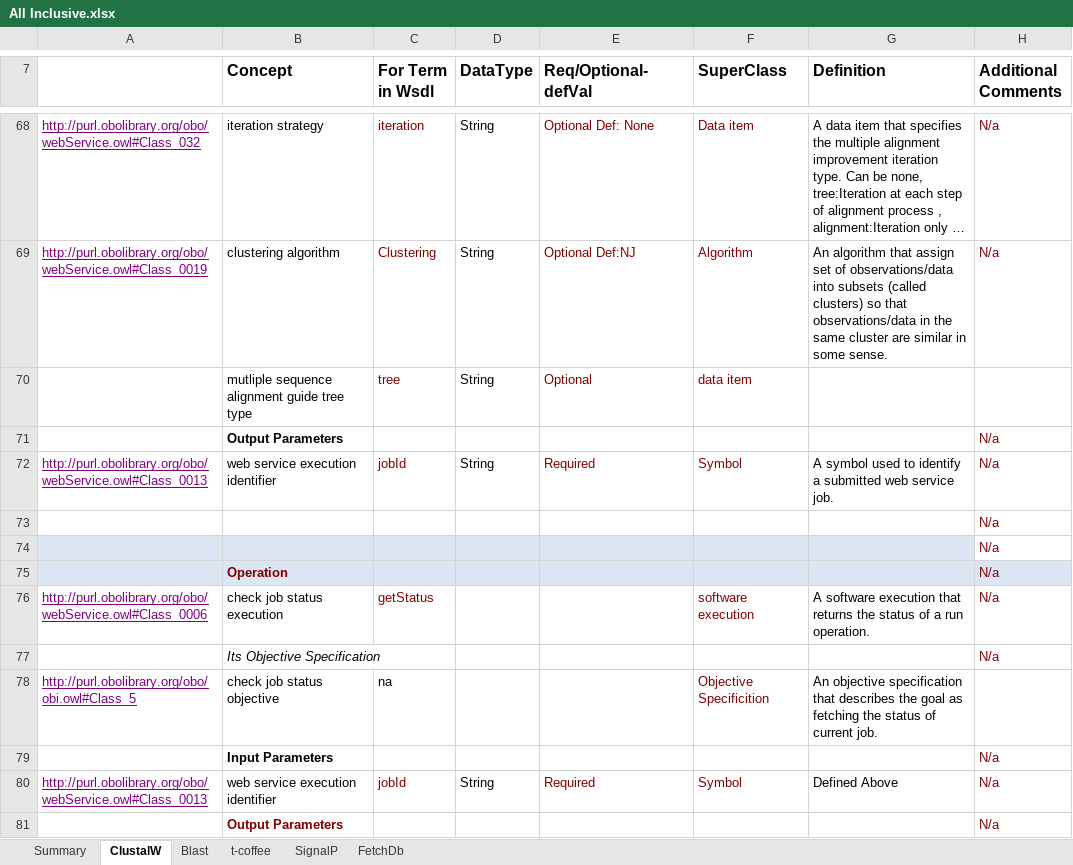
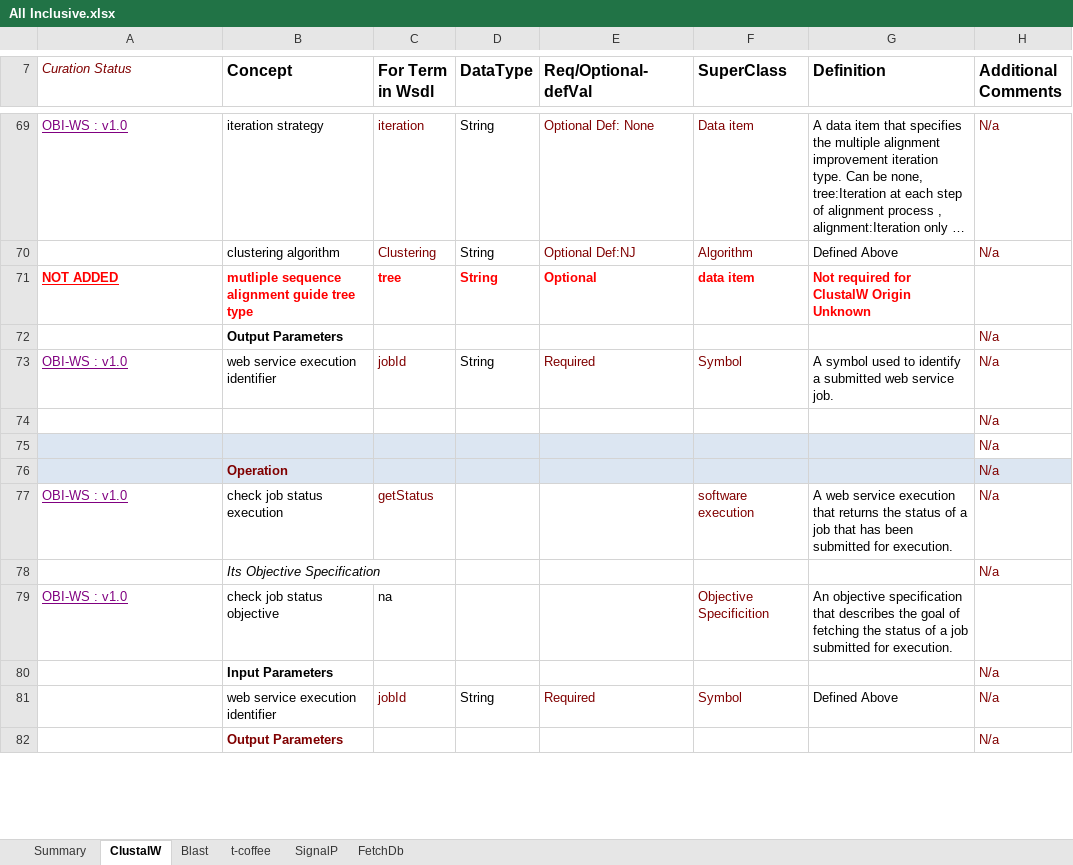
Before and after one commit to obi-webservice/OBIws, an Excel workbook: doc/All Inclusive.xlsx, sheet ClustalW, drawn as a sheet; only a part is shown, gaps mark what is left out; long unchanged cells end in …; values as stored, in another font and other column widths than the file's, no borders; addresses are those after the commit; the diff covers the shown part only; the diff names each change by its address in the sheet, - before the commit and + after, or states it on an @@ line.

Commit message:
Curation status and editor added for terms from the ClustalWsheet, Excel file updated accordingly, also added logical definitions for some of the terms

```diff
--- a/doc/All Inclusive.xlsx (sheet ClustalW)
+++ b/doc/All Inclusive.xlsx (sheet ClustalW)
-A7: (empty)
+A7: Curation Status
-A69 (Curation Status): http://purl.obolibrary.org/obo/webService.owl#Class_032
+A69 (Curation Status): OBI-WS : v1.0
-A70 (Curation Status): http://purl.obolibrary.org/obo/webService.owl#Class_0019
+A70 (Curation Status): (empty)
-G70 (Definition): An algorithm that assign set of observations/data into subsets (called clusters) so that observations/data in the same cluster are similar in some sense.
+G70 (Definition): Defined Above
-A71 (Curation Status): (empty)
+A71 (Curation Status): NOT ADDED
-B71:F71 bold: off
+B71:F71 bold: on
-B71 text colour: black
+B71 text colour: #FF0000
-C71 text colour: #800000
+C71 text colour: #FF0000
-D71 text colour: black
+D71 text colour: #FF0000
-E71:F71 text colour: #800000
+E71:F71 text colour: #FF0000
-G71 (Definition): (empty)
+G71 (Definition): Not required for ClustalW Origin Unknown
-A73 (Curation Status): http://purl.obolibrary.org/obo/webService.owl#Class_0013
+A73 (Curation Status): OBI-WS : v1.0
-A77 (Curation Status): http://purl.obolibrary.org/obo/webService.owl#Class_0006
+A77 (Curation Status): OBI-WS : v1.0
-G77 (Definition): A software execution that returns the status of a run operation.
+G77 (Definition): A web service execution that returns the status of a job that has been submitted for execution.
-A79 (Curation Status): http://purl.obolibrary.org/obo/obi.owl#Class_5
+A79 (Curation Status): OBI-WS : v1.0
-G79 (Definition): …the goal as fetching the status of current job.
+G79 (Definition): …the goal of fetching the status of a job submitted for execution.
-A81 (Curation Status): http://purl.obolibrary.org/obo/webService.owl#Class_0013
+A81 (Curation Status): (empty)
```
Also changed, not shown: 1 added row, 81 edited cells and cell formats elsewhere in this sheet, sheet Blast, 2 other files.
